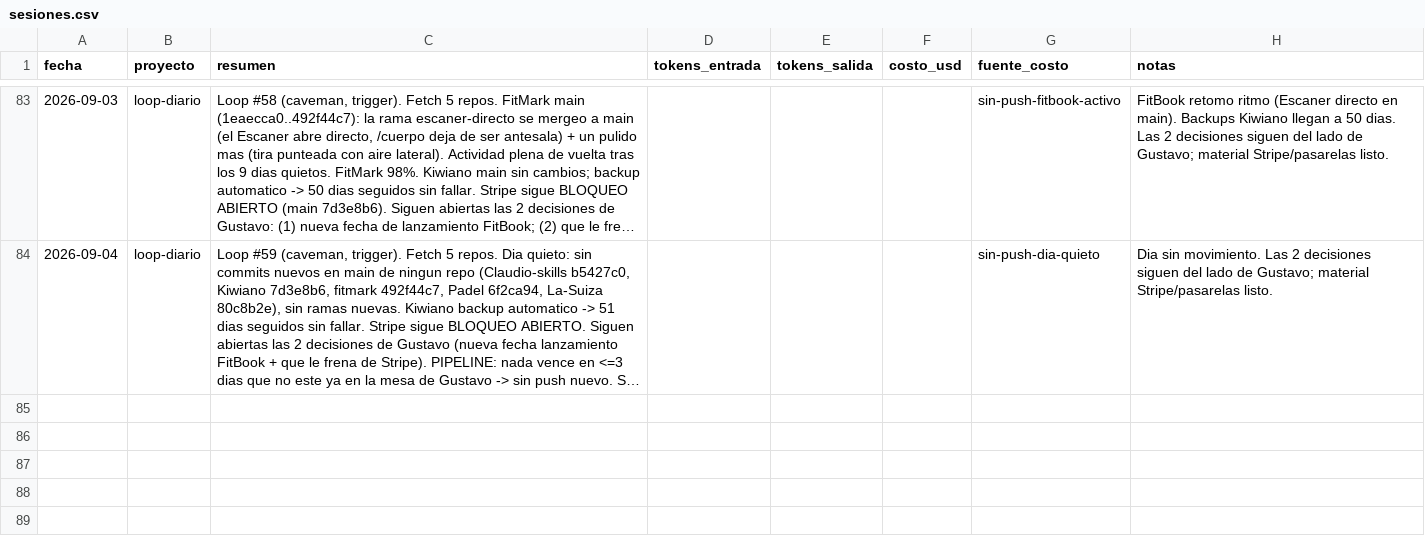
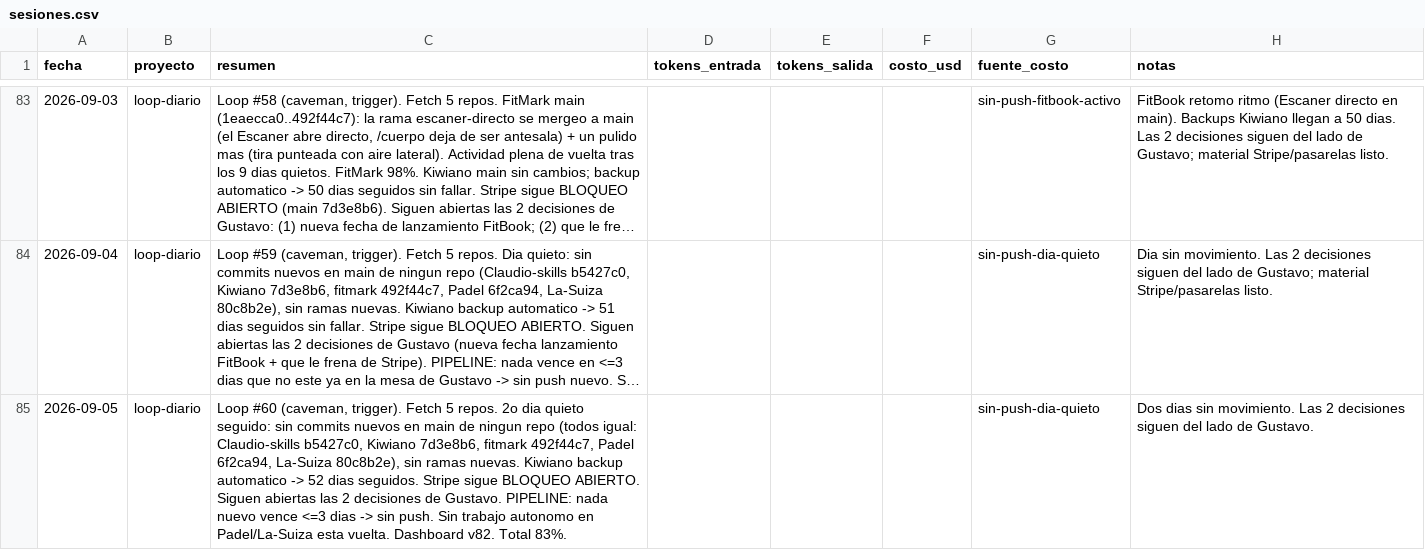
Before and after one commit to tavooooo/Claudio-skills, a CSV file: portfolio/metricas/sesiones.csv, drawn as a sheet; only a part is shown, gaps mark what is left out; long unchanged cells end in …; the diff names each change by its address in the sheet, - before the commit and + after, or states it on an @@ line.

```diff
--- a/portfolio/metricas/sesiones.csv
+++ b/portfolio/metricas/sesiones.csv
+row 85: 2026-09-05 | loop-diario | Loop #60 (caveman, trigger). Fetch 5 repos. 2o dia quieto seguido: sin commits nuevos en main de ningun repo (todos igual: Claudio-skills b5427c0, Kiwiano 7d3e8b6, fitmark 492f44c7, Padel 6f2ca94, La-Suiza 80c8b2e), sin ramas nuevas. Kiwiano backup automatico -> 52 dias seguidos. Stripe sigue BLOQUEO ABIERTO. Siguen abiertas las 2 decisiones de Gustavo. PIPELINE: nada nuevo vence <=3 dias -> sin push. Sin trabajo autonomo en Padel/La-Suiza esta vuelta. Dashboard v82. Total 83%. |  |  |  | sin-push-dia-quieto | Dos dias sin movimiento. Las 2 decisiones siguen del lado de Gustavo.
```
Also changed, not shown: 3 other files.
